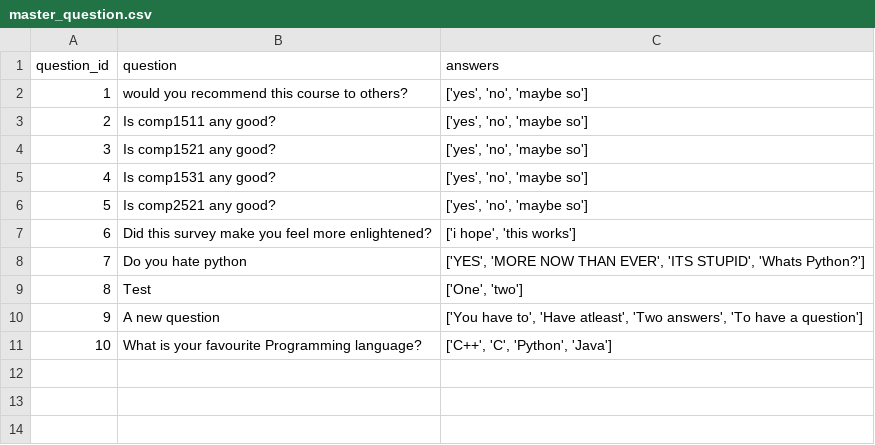
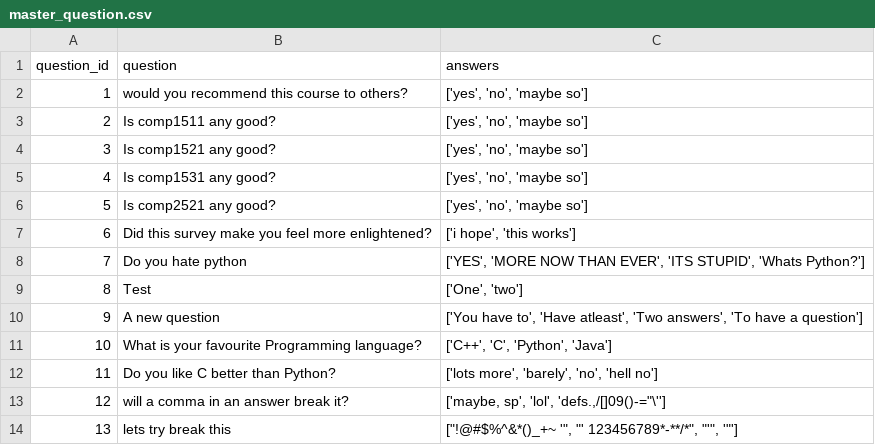
Before and after one commit to HAPPY3N1GMA/surveysytem, a CSV file: source/master_question.csv, drawn as a sheet; the diff names each change by its address in the sheet, - before the commit and + after, or states it on an @@ line.

```diff
--- a/source/master_question.csv
+++ b/source/master_question.csv
+row 12: 11 | Do you like C better than Python? | ['lots more', 'barely', 'no', 'hell no']
+row 13: 12 | will a comma in an answer break it? | ['maybe, sp', 'lol', 'defs.,/[]09()-="\'']
+row 14: 13 | lets try break this | ["!@#$%^&*()_+~ '", "' 123456789*-**/*", "'", '"']
```
Also changed, not shown: 3 other files.
